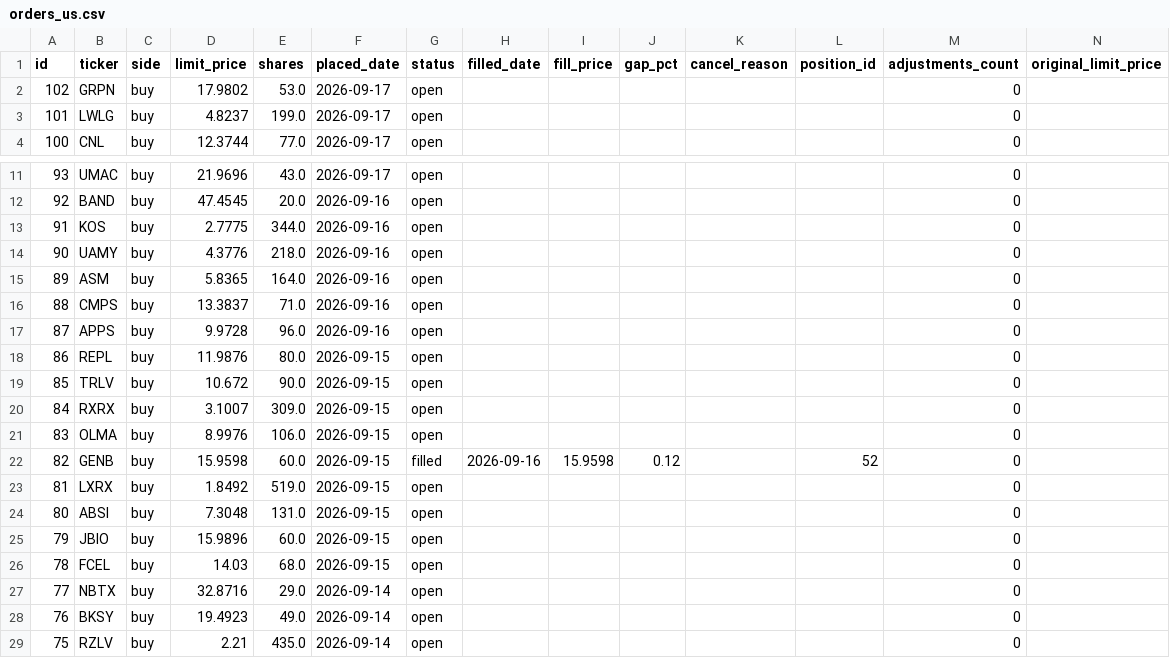
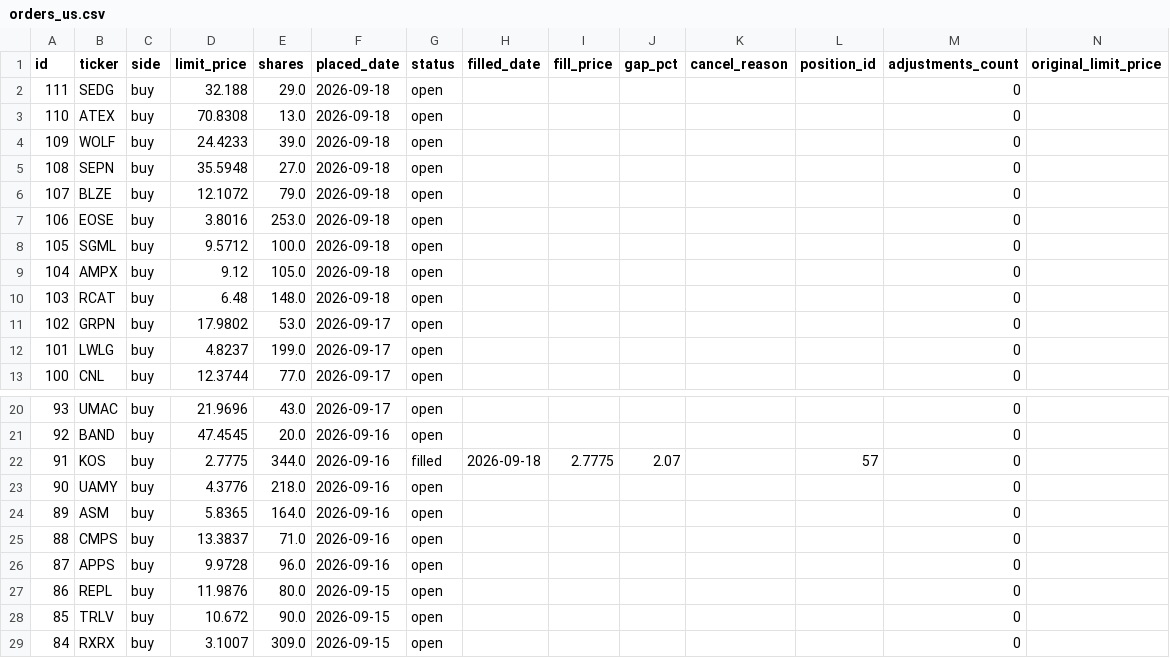
Before and after one commit to benjaminneilan16/small-cap, a CSV file: reports/orders_us.csv, drawn as a sheet; only a part is shown, gaps mark what is left out; the shorter side is filled out with more unchanged rows.

```diff
--- a/reports/orders_us.csv
+++ b/reports/orders_us.csv
@@ -1,2 +1,11 @@
 id,ticker,side,limit_price,shares,placed_date,status,filled_date,fill_price,gap_pct,cancel_reason,position_id,adjustments_count,original_limit_price
+111,SEDG,buy,32.188,29.0,2026-09-18,open,,,,,,0,
+110,ATEX,buy,70.8308,13.0,2026-09-18,open,,,,,,0,
+109,WOLF,buy,24.4233,39.0,2026-09-18,open,,,,,,0,
+108,SEPN,buy,35.5948,27.0,2026-09-18,open,,,,,,0,
+107,BLZE,buy,12.1072,79.0,2026-09-18,open,,,,,,0,
+106,EOSE,buy,3.8016,253.0,2026-09-18,open,,,,,,0,
+105,SGML,buy,9.5712,100.0,2026-09-18,open,,,,,,0,
+104,AMPX,buy,9.12,105.0,2026-09-18,open,,,,,,0,
+103,RCAT,buy,6.48,148.0,2026-09-18,open,,,,,,0,
 102,GRPN,buy,17.9802,53.0,2026-09-17,open,,,,,,0,
@@ -12,3 +21,3 @@ id,ticker,side,limit_price,shares,placed_date,status,filled_date,fill_price,gap_
 92,BAND,buy,47.4545,20.0,2026-09-16,open,,,,,,0,
-91,KOS,buy,2.7775,344.0,2026-09-16,open,,,,,,0,
+91,KOS,buy,2.7775,344.0,2026-09-16,filled,2026-09-18,2.7775,2.07,,57,0,
 90,UAMY,buy,4.3776,218.0,2026-09-16,open,,,,,,0,
```
Also changed, not shown: reports/positions_us.csv, 3 other files.
